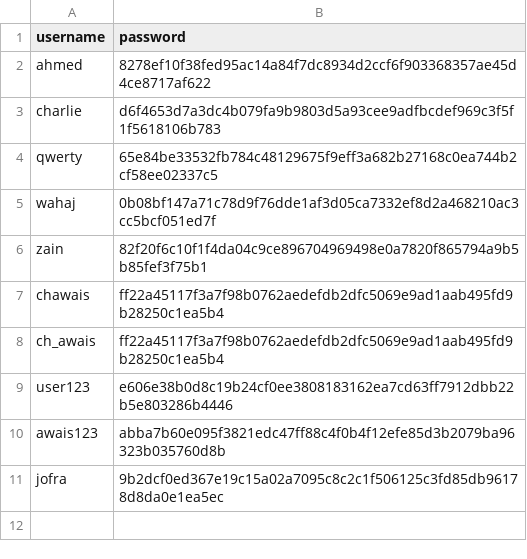
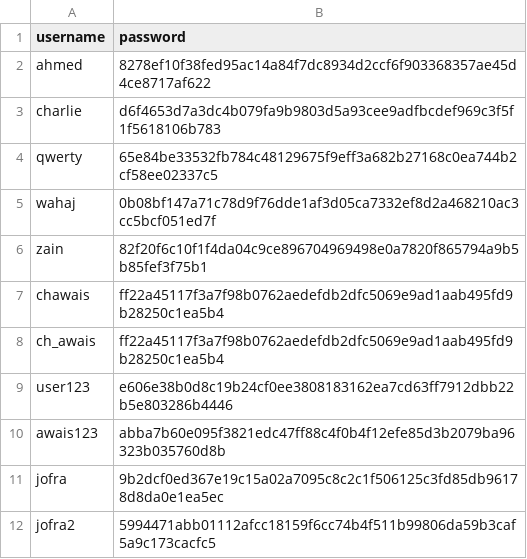
Before and after one commit to AwaisDS/MediAid_Ai, a CSV file: users.csv, drawn as a sheet.

```diff
--- a/users.csv
+++ b/users.csv
@@ -11 +11,2 @@ awais123,abba7b60e095f3821edc47ff88c4f0b4f12efe85d3b2079ba96323b035760d8b
 jofra,9b2dcf0ed367e19c15a02a7095c8c2c1f506125c3fd85db96178d8da0e1ea5ec
+jofra2,5994471abb01112afcc18159f6cc74b4f511b99806da59b3caf5a9c173cacfc5
```
Also changed, not shown: 2 other files.
